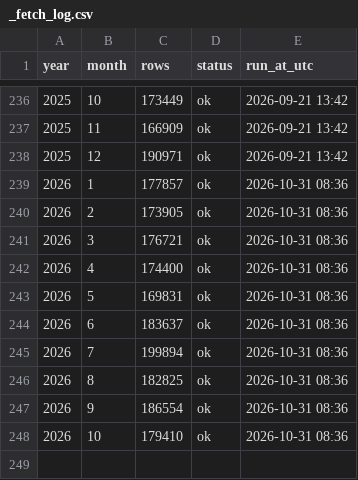
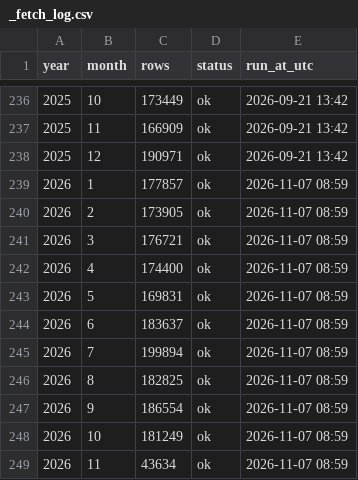
Before and after one commit to rahulfy/securities-data, a CSV file: data/mutual-funds/nav/_fetch_log.csv, drawn as a sheet; only a part is shown, gaps mark what is left out.

```diff
--- a/data/mutual-funds/nav/_fetch_log.csv
+++ b/data/mutual-funds/nav/_fetch_log.csv
@@ -238,11 +238,12 @@ year,month,rows,status,run_at_utc
 2025,12,190971,ok,2026-09-21 13:42
-2026,1,177857,ok,2026-10-31 08:36
-2026,2,173905,ok,2026-10-31 08:36
-2026,3,176721,ok,2026-10-31 08:36
-2026,4,174400,ok,2026-10-31 08:36
-2026,5,169831,ok,2026-10-31 08:36
-2026,6,183637,ok,2026-10-31 08:36
-2026,7,199894,ok,2026-10-31 08:36
-2026,8,182825,ok,2026-10-31 08:36
-2026,9,186554,ok,2026-10-31 08:36
-2026,10,179410,ok,2026-10-31 08:36
+2026,1,177857,ok,2026-11-07 08:59
+2026,2,173905,ok,2026-11-07 08:59
+2026,3,176721,ok,2026-11-07 08:59
+2026,4,174400,ok,2026-11-07 08:59
+2026,5,169831,ok,2026-11-07 08:59
+2026,6,183637,ok,2026-11-07 08:59
+2026,7,199894,ok,2026-11-07 08:59
+2026,8,182825,ok,2026-11-07 08:59
+2026,9,186554,ok,2026-11-07 08:59
+2026,10,181249,ok,2026-11-07 08:59
+2026,11,43634,ok,2026-11-07 08:59
```
Also changed, not shown: 3 other files.
